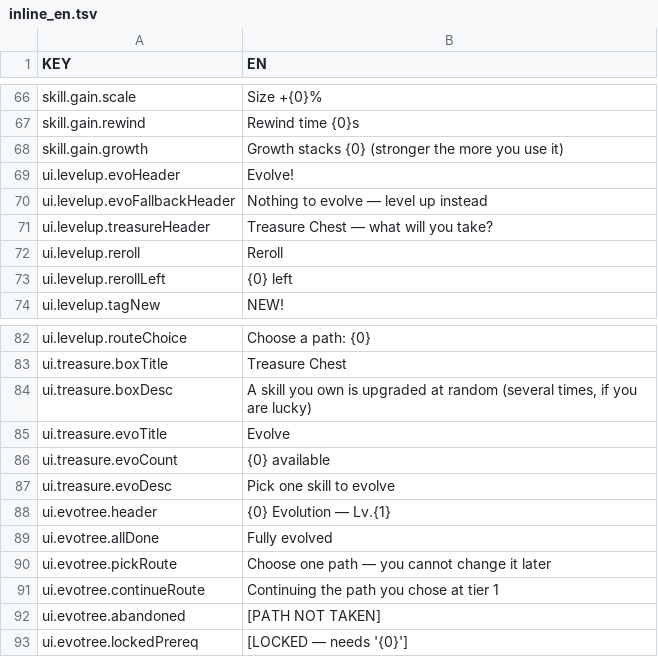
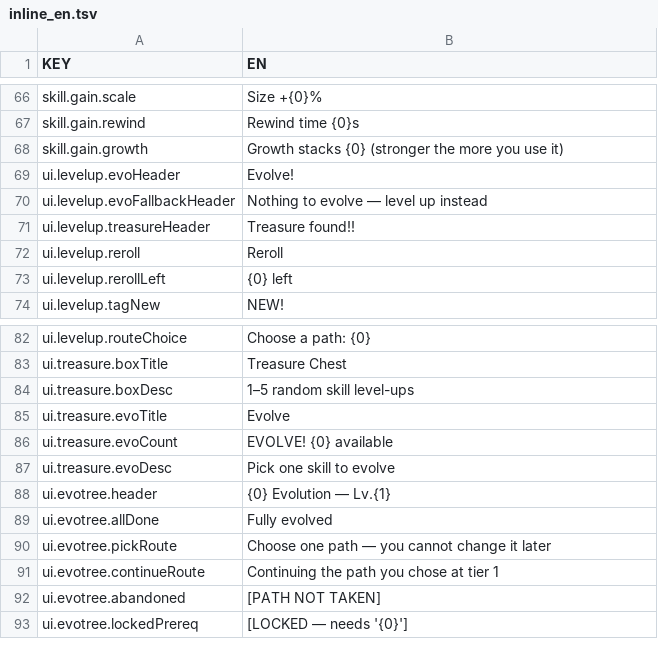
Before and after one commit to taerim2003/BlueberryDefense, a TSV file: Assets/Localization/inline_en.tsv, drawn as a sheet; only a part is shown, gaps mark what is left out.

```diff
--- a/Assets/Localization/inline_en.tsv
+++ b/Assets/Localization/inline_en.tsv
@@ -70,3 +70,3 @@ ui.levelup.evoHeader	Evolve!
 ui.levelup.evoFallbackHeader	Nothing to evolve — level up instead
-ui.levelup.treasureHeader	Treasure Chest — what will you take?
+ui.levelup.treasureHeader	Treasure found!!
 ui.levelup.reroll	Reroll
@@ -83,5 +83,5 @@ ui.levelup.routeChoice	Choose a path: {0}
 ui.treasure.boxTitle	Treasure Chest
-ui.treasure.boxDesc	A skill you own is upgraded at random (several times, if you are lucky)
+ui.treasure.boxDesc	1–5 random skill level-ups
 ui.treasure.evoTitle	Evolve
-ui.treasure.evoCount	{0} available
+ui.treasure.evoCount	EVOLVE! {0} available
 ui.treasure.evoDesc	Pick one skill to evolve
```
Also changed, not shown: Assets/Localization/inline_ko.tsv, 8 other files.
